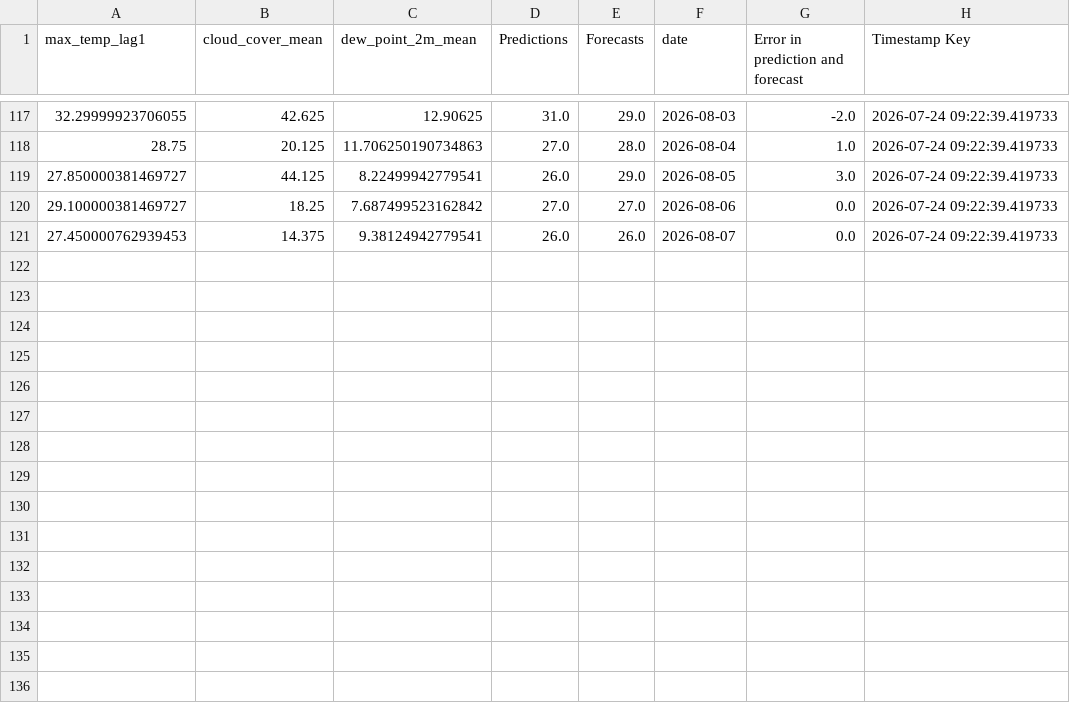
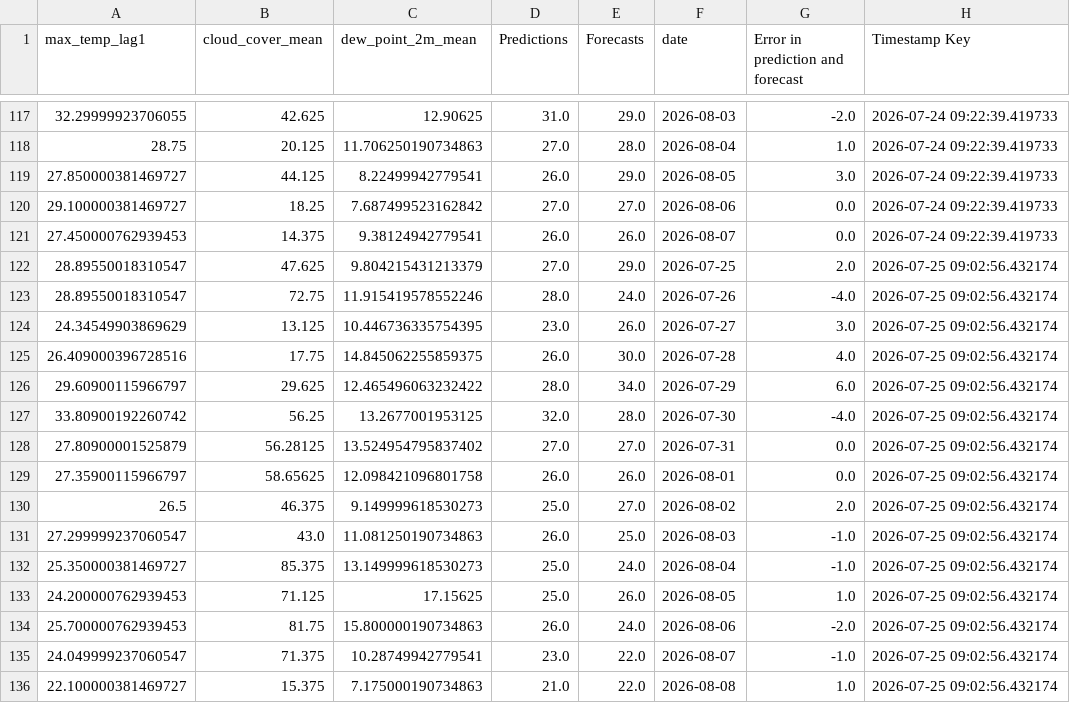
Before and after one commit to nitheshsrb/Fundamentals, a CSV file: weather_data/data/Historic_predictions.csv, drawn as a sheet; only a part is shown, gaps mark what is left out; the diff covers the shown part only.

```diff
--- a/weather_data/data/Historic_predictions.csv
+++ b/weather_data/data/Historic_predictions.csv
@@ -121 +121,16 @@ max_temp_lag1,cloud_cover_mean,dew_point_2m_mean,Predictions,Forecasts,date,Erro
 27.450000762939453,14.375,9.38124942779541,26.0,26.0,2026-08-07,0.0,2026-07-24 09:22:39.419733
+28.89550018310547,47.625,9.804215431213379,27.0,29.0,2026-07-25,2.0,2026-07-25 09:02:56.432174
+28.89550018310547,72.75,11.915419578552246,28.0,24.0,2026-07-26,-4.0,2026-07-25 09:02:56.432174
+24.34549903869629,13.125,10.446736335754395,23.0,26.0,2026-07-27,3.0,2026-07-25 09:02:56.432174
+26.409000396728516,17.75,14.845062255859375,26.0,30.0,2026-07-28,4.0,2026-07-25 09:02:56.432174
+29.60900115966797,29.625,12.465496063232422,28.0,34.0,2026-07-29,6.0,2026-07-25 09:02:56.432174
+33.80900192260742,56.25,13.2677001953125,32.0,28.0,2026-07-30,-4.0,2026-07-25 09:02:56.432174
+27.80900001525879,56.28125,13.524954795837402,27.0,27.0,2026-07-31,0.0,2026-07-25 09:02:56.432174
+27.35900115966797,58.65625,12.098421096801758,26.0,26.0,2026-08-01,0.0,2026-07-25 09:02:56.432174
+26.5,46.375,9.149999618530273,25.0,27.0,2026-08-02,2.0,2026-07-25 09:02:56.432174
+27.299999237060547,43.0,11.081250190734863,26.0,25.0,2026-08-03,-1.0,2026-07-25 09:02:56.432174
+25.350000381469727,85.375,13.149999618530273,25.0,24.0,2026-08-04,-1.0,2026-07-25 09:02:56.432174
+24.200000762939453,71.125,17.15625,25.0,26.0,2026-08-05,1.0,2026-07-25 09:02:56.432174
+25.700000762939453,81.75,15.800000190734863,26.0,24.0,2026-08-06,-2.0,2026-07-25 09:02:56.432174
+24.049999237060547,71.375,10.28749942779541,23.0,22.0,2026-08-07,-1.0,2026-07-25 09:02:56.432174
+22.100000381469727,15.375,7.175000190734863,21.0,22.0,2026-08-08,1.0,2026-07-25 09:02:56.432174
```
Also changed, not shown: 6 edited cells elsewhere in this file, weather_data/data/Delta_load.csv, weather_data/data/Feature_engineered_data.csv, 3 other files.
